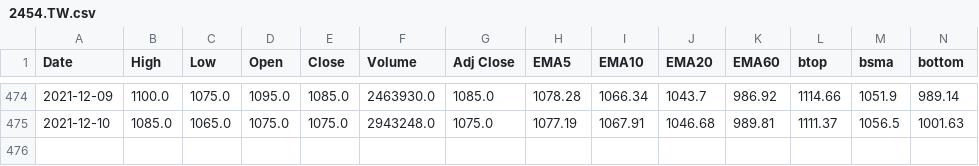
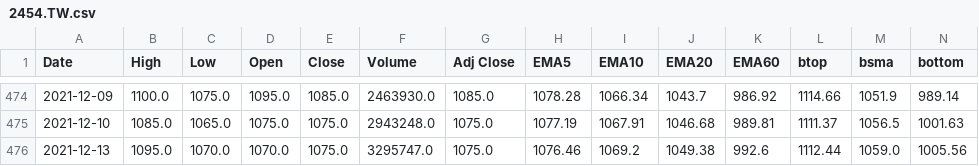
Before and after one commit to spyspy/chartjs-stock, a CSV file: 2454.TW.csv, drawn as a sheet; only a part is shown, gaps mark what is left out; rows hold the shown columns only; the diff names each change by its address in the sheet, - before the commit and + after, or states it on an @@ line.

```diff
--- a/2454.TW.csv
+++ b/2454.TW.csv
+row 476: 2021-12-13 | 1095.0 | 1070.0 | 1070.0 | 1075.0 | 3295747.0 | 1075.0 | 1076.46 | 1069.2 | 1049.38 | 992.6 | 1112.44 | 1059.0 | 1005.56
```
Also changed, not shown: 2330.TW.csv, 2351.TW.csv, 5 other files.
